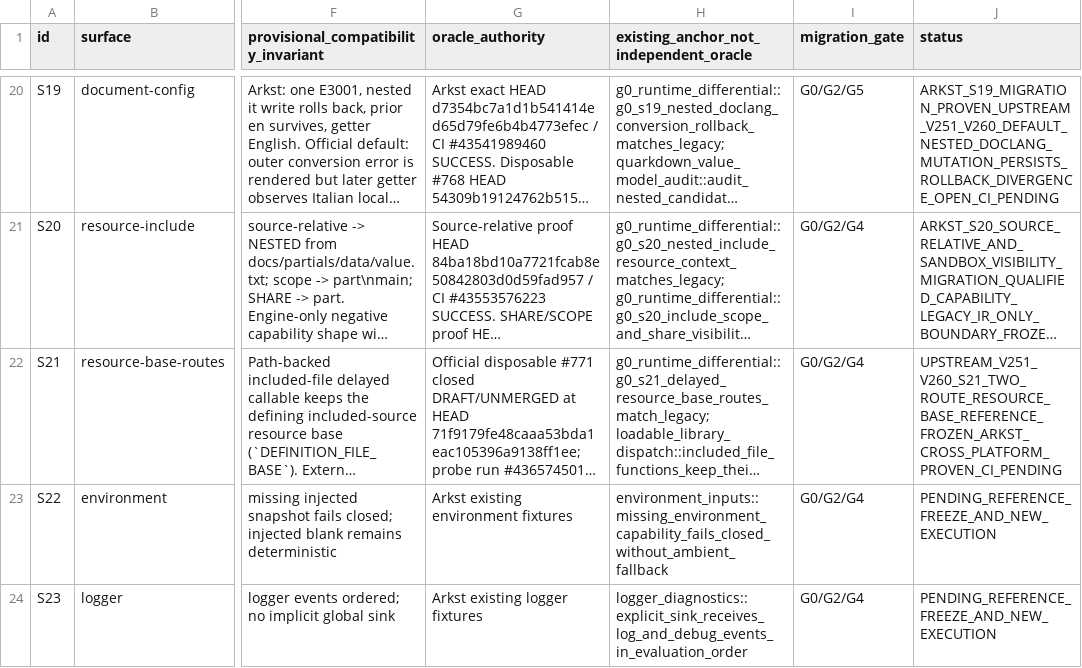
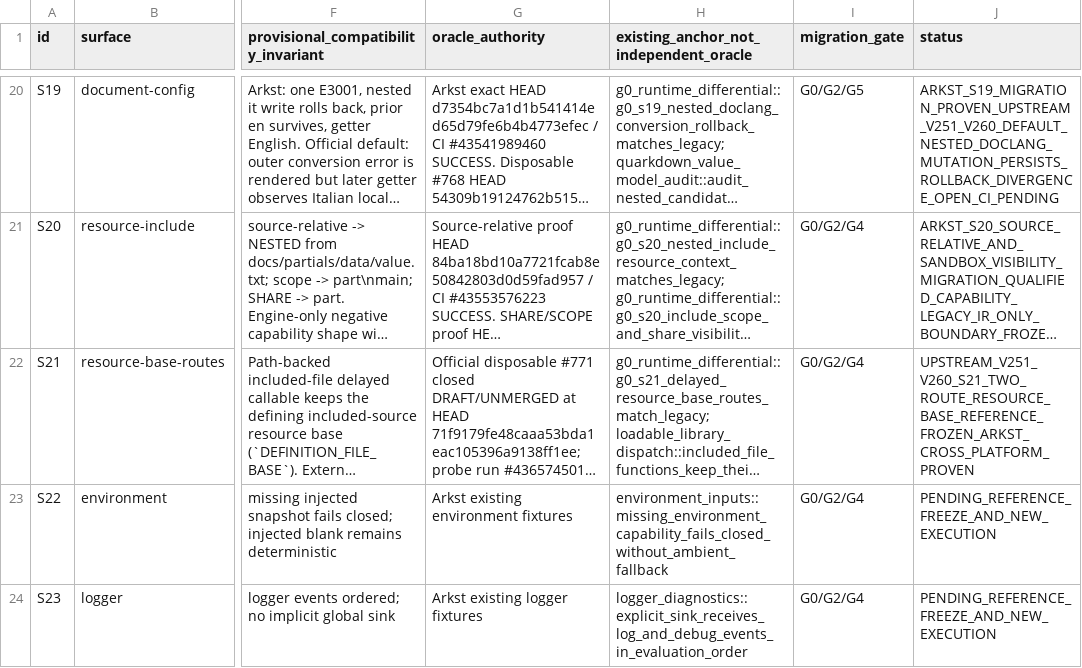
Before and after one commit to luceat-lux-vestra/arkst, a TSV file: docs/architecture/719-g0-differential-oracle-contract.tsv, drawn as a sheet; only a part is shown, gaps mark what is left out; long unchanged cells end in …; the diff names each change by its address in the sheet, - before the commit and + after, or states it on an @@ line.

Commit message:
docs(g0): qualify S21 resource-base evidence

```diff
--- a/docs/architecture/719-g0-differential-oracle-contract.tsv
+++ b/docs/architecture/719-g0-differential-oracle-contract.tsv
-J22 (status): UPSTREAM_V251_V260_S21_TWO_ROUTE_RESOURCE_BASE_REFERENCE_FROZEN_ARKST_CROSS_PLATFORM_PROVEN_CI_PENDING
+J22 (status): UPSTREAM_V251_V260_S21_TWO_ROUTE_RESOURCE_BASE_REFERENCE_FROZEN_ARKST_CROSS_PLATFORM_PROVEN
```
Also changed, not shown: 1 other file.
